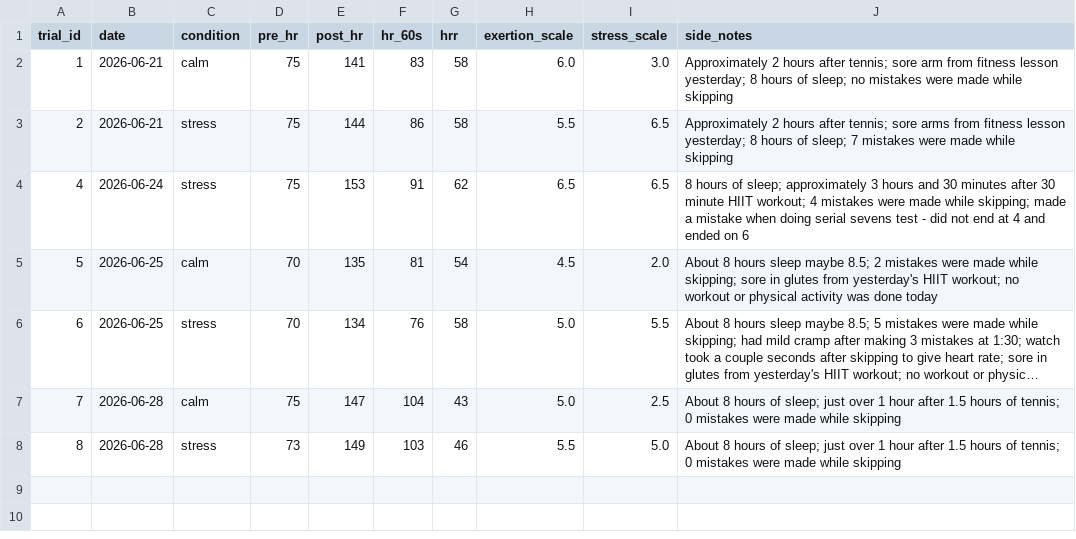
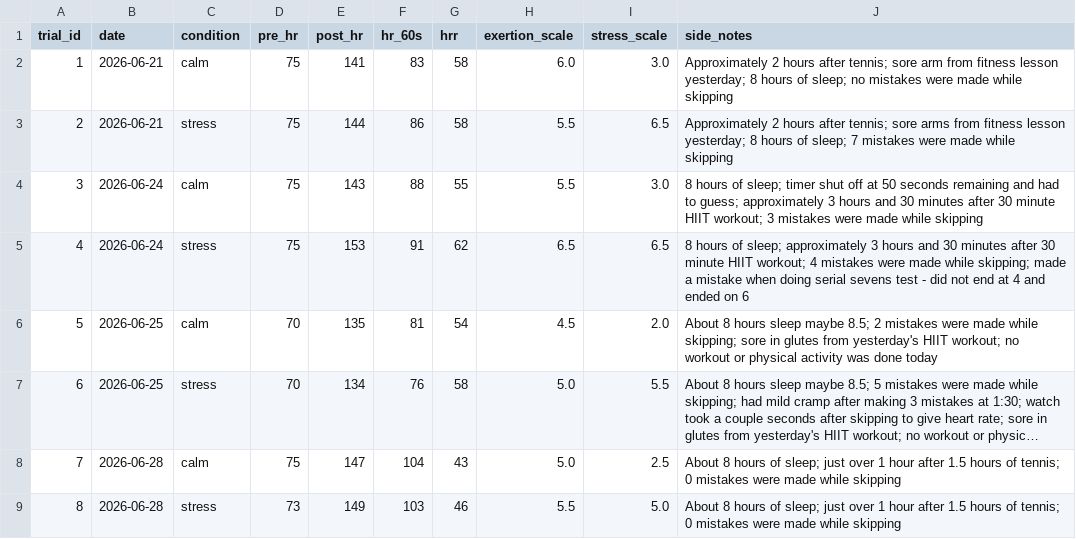
Before and after one commit to ctyy7/hrr-research-project, a CSV file: data/hrr_data.csv, drawn as a sheet; long unchanged cells end in ….

Commit message:
Update HRR dataset row 4

```diff
--- a/data/hrr_data.csv
+++ b/data/hrr_data.csv
@@ -3,2 +3,3 @@ trial_id,date,condition,pre_hr,post_hr,hr_60s,hrr,exertion_scale,stress_scale,si
 2,2026-06-21,stress,75,144,86,58,5.5,6.5,"Approximately 2 hours after tennis; sore arms from  fitness lesson yesterday; 8 hours of sleep; 7 mistakes were made while skipping"
+3,2026-06-24,calm,75,143,88,55,5.5,3.0,"8 hours of sleep; timer shut off at 50 seconds remaining and had to guess; approximately 3 hours and 30 minutes after 30 minute HIIT workout; 3 mistakes were made while skipping"
 4,2026-06-24,stress,75,153,91,62,6.5,6.5,"8 hours of sleep; approximately 3 hours and 30 minutes after 30 minute HIIT workout; 4 mistakes were made while skipping; made a mistake when doing serial sevens test - did not end at 4 and ended on 6"
```
